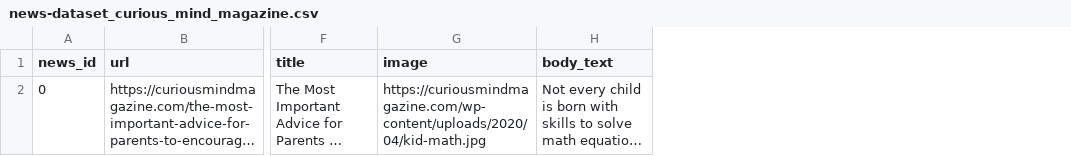
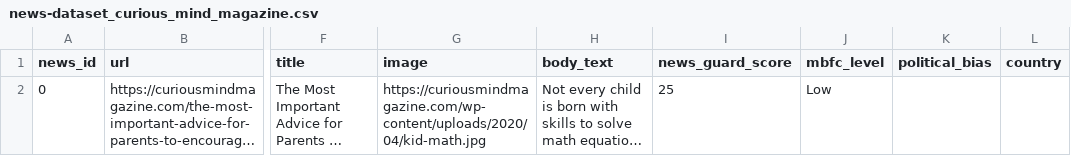
Before and after one commit to apurvamulay/ReCOVery, a CSV file: dataset/unreliable/news-dataset_curious_mind_magazine.csv, drawn as a sheet; only a part is shown, gaps mark what is left out; long unchanged cells end in …; the diff names each change by its address in the sheet, - before the commit and + after, or states it on an @@ line.

Commit message:
add bias columns

```diff
--- a/dataset/unreliable/news-dataset_curious_mind_magazine.csv
+++ b/dataset/unreliable/news-dataset_curious_mind_magazine.csv
+column I (news_guard_score), row 2: 25
+column J (mbfc_level), row 2: Low
+column K (political_bias), empty
+column L (country), empty
```
